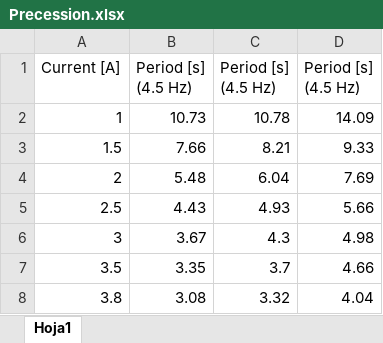
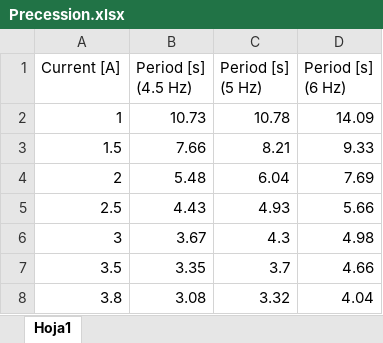
Before and after one commit to ThomasAnkhe/Laboratorio-Intermedio---Uniandes-2024, an Excel workbook: Magnetic Torque/Data/Precession.xlsx, sheet Hoja1, drawn as a sheet; values as stored, in another font and other column widths than the file's, no borders; the diff names each change by its address in the sheet, - before the commit and + after, or states it on an @@ line.

Commit message:
Torque Magnético - Terminado

```diff
--- a/Magnetic Torque/Data/Precession.xlsx (sheet Hoja1)
+++ b/Magnetic Torque/Data/Precession.xlsx (sheet Hoja1)
-C1: Period [s] (4.5 Hz)
+C1: Period [s] (5 Hz)
-D1: Period [s] (4.5 Hz)
+D1: Period [s] (6 Hz)
```
Also changed, not shown: 5 other files.
